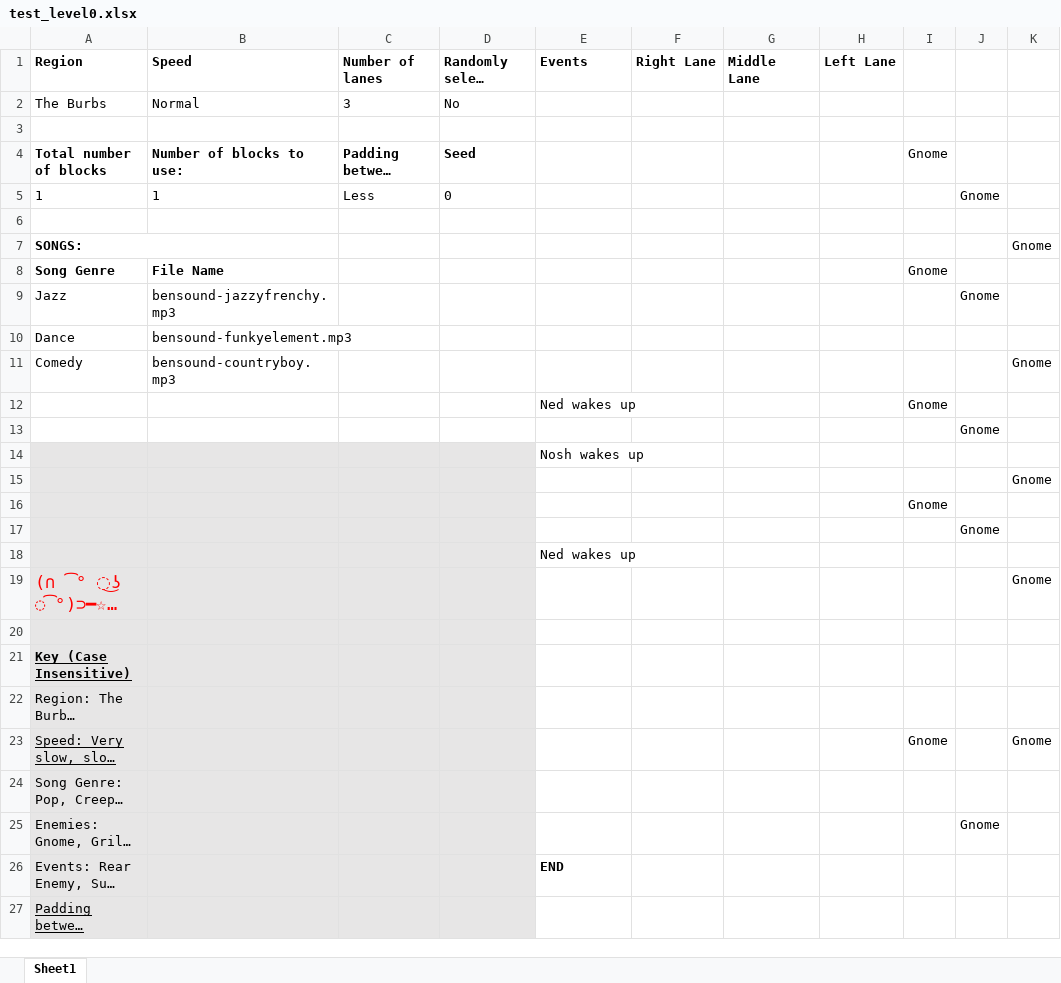
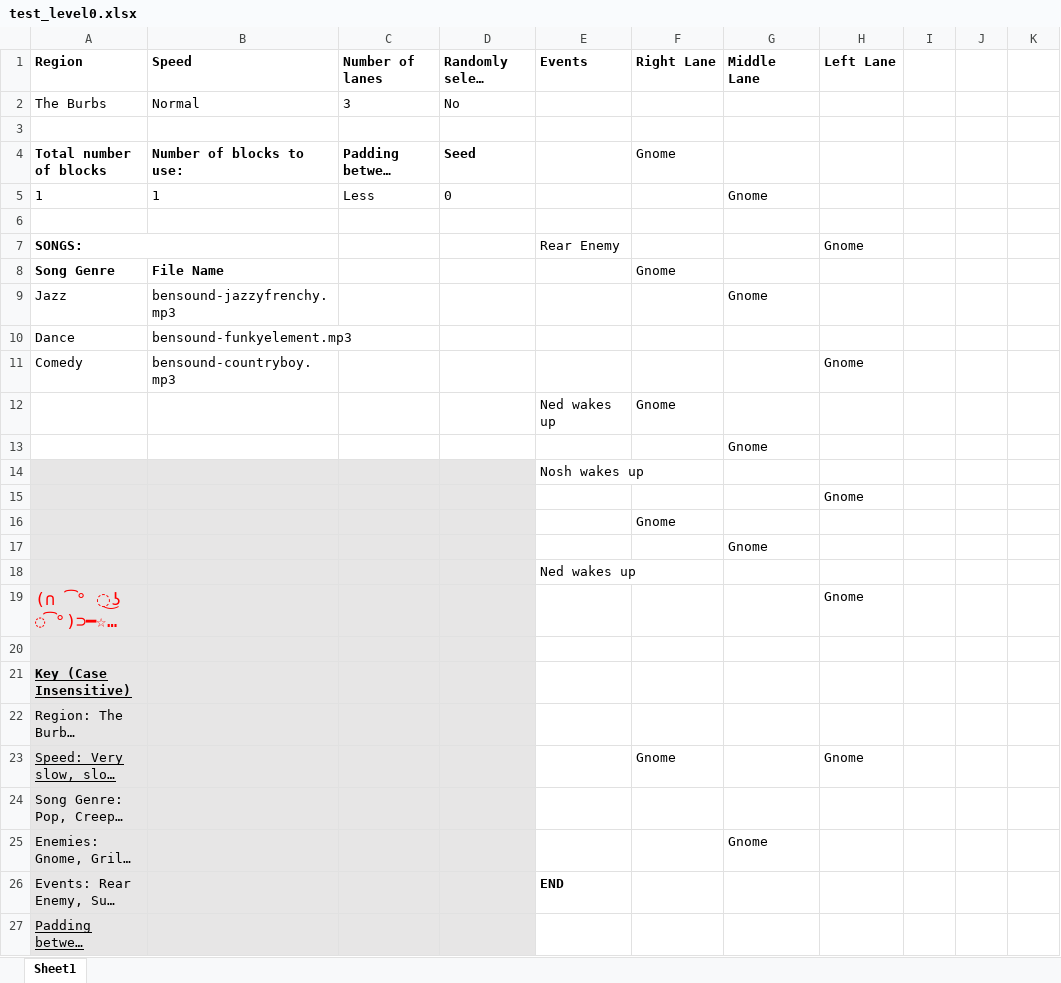
Before and after one commit to mangosnoopers/hafgnome, an Excel workbook: core/assets/levels/test_level0.xlsx, sheet Sheet1, drawn as a sheet; only a part is shown; long unchanged cells end in …; values as stored, in another font and other column widths than the file's, no borders; removed rows and columns are numbered as before the commit, all else as after; the diff names each change by its address in the sheet, - before the commit and + after, or states it on an @@ line.

Commit message:
gnomez

```diff
--- a/core/assets/levels/test_level0.xlsx (sheet Sheet1)
+++ b/core/assets/levels/test_level0.xlsx (sheet Sheet1)
-F4 (Right Lane): (empty)
+F4 (Right Lane): Gnome
-I4: Gnome
+I4: (empty)
-G5 (Middle Lane): (empty)
+G5 (Middle Lane): Gnome
-J5: Gnome
+J5: (empty)
-E7 (Events): (empty)
+E7 (Events): Rear Enemy
-H7 (Left Lane): (empty)
+H7 (Left Lane): Gnome
-K7: Gnome
+K7: (empty)
-F8 (Right Lane): (empty)
+F8 (Right Lane): Gnome
-I8: Gnome
+I8: (empty)
-G9 (Middle Lane): (empty)
+G9 (Middle Lane): Gnome
-J9: Gnome
+J9: (empty)
-H11 (Left Lane): (empty)
+H11 (Left Lane): Gnome
-K11: Gnome
+K11: (empty)
-row 12:  |  |  |  | Ned wakes up |  |  |  | Gnome
-row 13:  |  |  |  |  |  |  |  |  | Gnome
+row 12:  |  |  |  | Ned wakes up | Gnome
+row 13:  |  |  |  |  |  | Gnome
-row 15:  |  |  |  |  |  |  |  |  |  | Gnome
-row 16:  |  |  |  |  |  |  |  | Gnome
-row 17:  |  |  |  |  |  |  |  |  | Gnome
+row 15:  |  |  |  |  |  |  | Gnome
+row 16:  |  |  |  |  | Gnome
+row 17:  |  |  |  |  |  | Gnome
-H19 (Left Lane): (empty)
+H19 (Left Lane): Gnome
-K19: Gnome
+K19: (empty)
-F23 (Right Lane): (empty)
+F23 (Right Lane): Gnome
-H23 (Left Lane): (empty)
+H23 (Left Lane): Gnome
-I23: Gnome
+I23: (empty)
-K23: Gnome
+K23: (empty)
-G25 (Middle Lane): (empty)
+G25 (Middle Lane): Gnome
-J25: Gnome
+J25: (empty)
```
